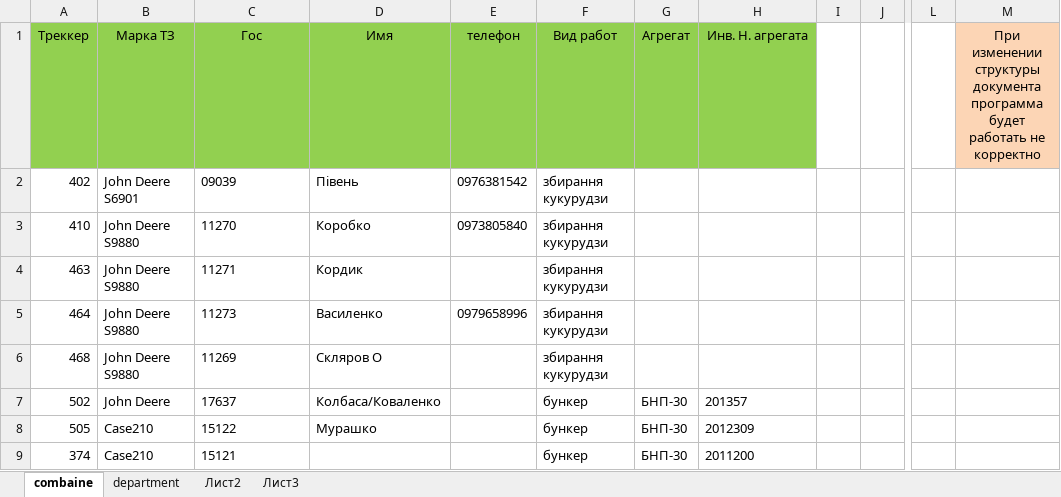
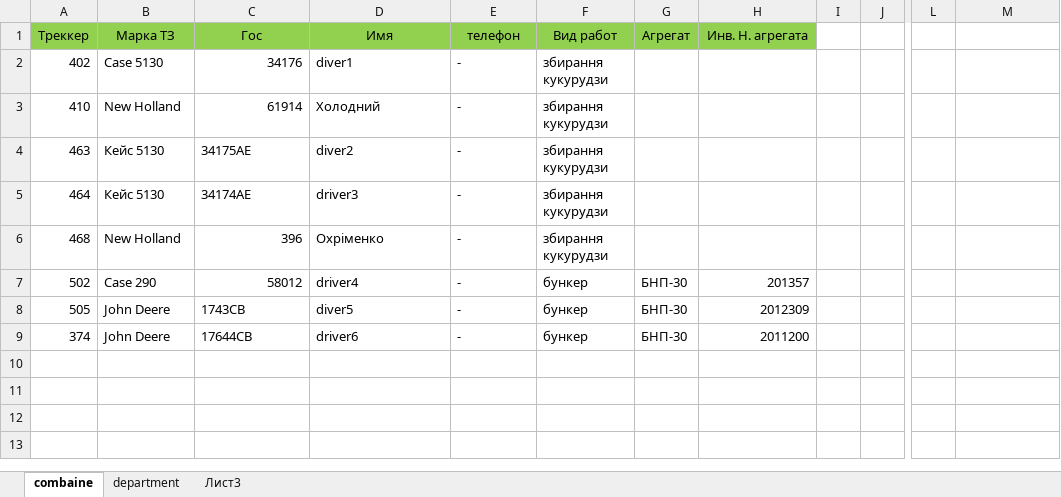
Before and after one commit to LyDjons/DispetcherCombaine, an Excel workbook: config/config.xlsx, sheet combaine, drawn as a sheet; only a part is shown, gaps mark what is left out; values as stored, in another font and other column widths than the file's, no borders; the diff names each change by its address in the sheet, - before the commit and + after, or states it on an @@ line.

```diff
--- a/config/config.xlsx (sheet combaine)
+++ b/config/config.xlsx (sheet combaine)
-sheet tab: Лист2
-M1: При изменении структуры документа программа будет работать не корректно
+M1: (empty)
-M1 fill: #FCD5B5
+M1 fill: none
-B2 (Марка ТЗ): John Deere S6901
+B2 (Марка ТЗ): Case 5130
-C2 (Гос): 09039
+C2 (Гос): 34176
-C2:C3 alignment: left
+C2:C3 alignment: right
-D2 (Имя): Півень
+D2 (Имя): diver1
-E2 (телефон): 0976381542
+E2 (телефон): -
-B3 (Марка ТЗ): John Deere S9880
+B3 (Марка ТЗ): New Holland
-C3 (Гос): 11270
+C3 (Гос): 61914
-D3 (Имя): Коробко
+D3 (Имя): Холодний
-E3 (телефон): 0973805840
+E3 (телефон): -
-B4:B5 (Марка ТЗ): John Deere S9880
+B4:B5 (Марка ТЗ): Кейс 5130
-C4 (Гос): 11271
+C4 (Гос): 34175АЕ
-D4 (Имя): Кордик
+D4 (Имя): diver2
-E4 (телефон): (empty)
+E4 (телефон): -
-C5 (Гос): 11273
+C5 (Гос): 34174АЕ
-D5 (Имя): Василенко
+D5 (Имя): driver3
-E5 (телефон): 0979658996
+E5 (телефон): -
-B6 (Марка ТЗ): John Deere S9880
+B6 (Марка ТЗ): New Holland
-C6 (Гос): 11269
+C6 (Гос): 396
-C6:C7 alignment: left
+C6:C7 alignment: right
-D6 (Имя): Скляров О
+D6 (Имя): Охріменко
-E6:E9 (телефон): (empty)
+E6:E9 (телефон): -
-B7 (Марка ТЗ): John Deere
+B7 (Марка ТЗ): Case 290
-C7 (Гос): 17637
+C7 (Гос): 58012
-D7 (Имя): Колбаса/Коваленко
+D7 (Имя): driver4
-H7:H9 alignment: left
+H7:H9 alignment: right
-B8:B9 (Марка ТЗ): Case210
+B8:B9 (Марка ТЗ): John Deere
-C8 (Гос): 15122
+C8 (Гос): 1743CB
-D8 (Имя): Мурашко
+D8 (Имя): diver5
-C9 (Гос): 15121
+C9 (Гос): 17644CB
-D9 (Имя): (empty)
+D9 (Имя): driver6
```
Also changed, not shown: sheet department, file.xlsx, 24 other files.
